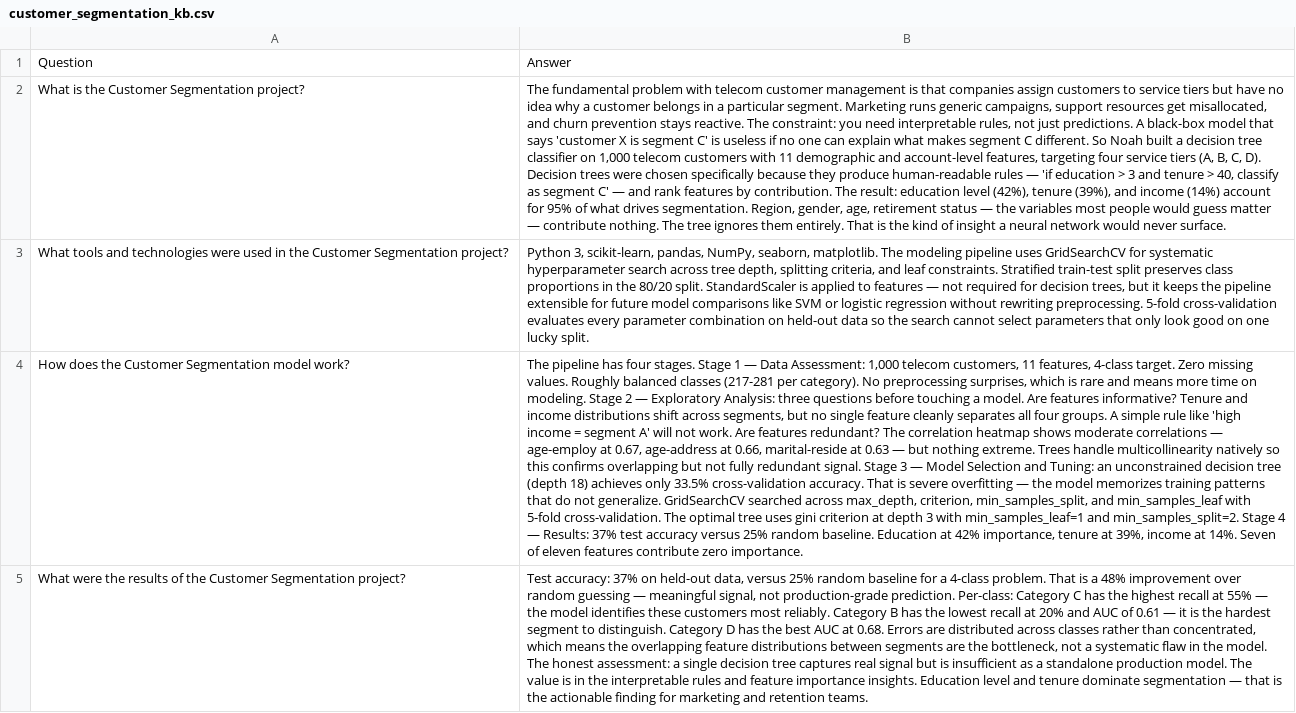
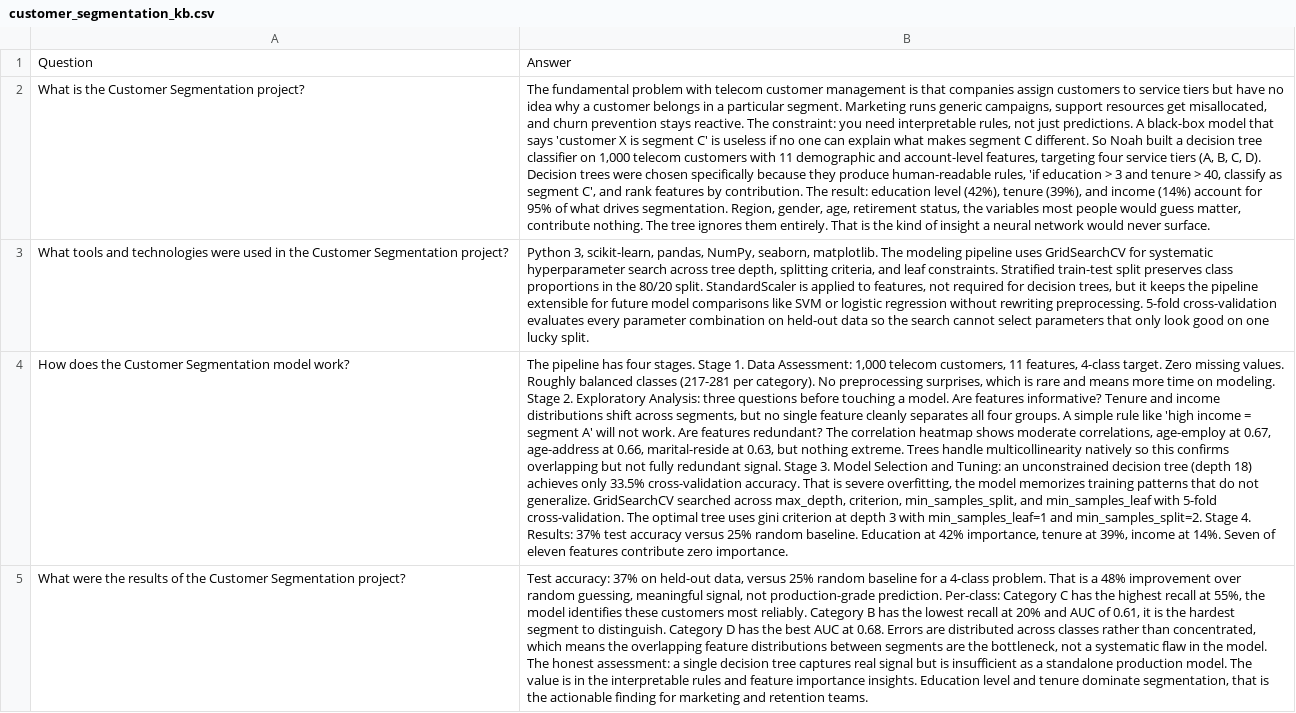
Before and after one commit to iNoahCodeGuy/Noahs_Assistant, a CSV file: data/customer_segmentation_kb.csv, drawn as a sheet; only a part is shown; the diff covers the shown part only; the diff names each change by its address in the sheet, - before the commit and + after, or states it on an @@ line.

```diff
--- a/data/customer_segmentation_kb.csv
+++ b/data/customer_segmentation_kb.csv
-B2: …produce human-readable rules — 'if education > 3 and tenure > 40, classify as segment C' — and rank features by contribution. The result: education level (42%), tenure (39%), and income (14%) account for 95% of what drives segmentation. Region, gender, age, retirement status — the variables most people would guess matter — contribute nothing.…
+B2: …produce human-readable rules, 'if education > 3 and tenure > 40, classify as segment C', and rank features by contribution. The result: education level (42%), tenure (39%), and income (14%) account for 95% of what drives segmentation. Region, gender, age, retirement status, the variables most people would guess matter, contribute nothing.…
-B3: …applied to features — not required…
+B3: …applied to features, not required…
-B4: …stages. Stage 1 — Data Assessment: 1,000 telecom customers, 11 features, 4-class target. Zero missing values. Roughly balanced classes (217-281 per category). No preprocessing surprises, which is rare and means more time on modeling. Stage 2 — Exploratory Analysis: three questions before touching a model. Are features informative? Tenure and income distributions shift across segments, but no single feature cleanly separates all four groups. A simple rule like 'high income = segment A' will not work. Are features redundant? The correlation heatmap shows moderate correlations — age-employ at 0.67, age-address at 0.66, marital-reside at 0.63 — but nothing extreme. Trees handle multicollinearity natively so this confirms overlapping but not fully redundant signal. Stage 3 — Model Selection and Tuning: an unconstrained decision tree (depth 18) achieves only 33.5% cross-validation accuracy. That is severe overfitting — the model memorizes training patterns that do not generalize. GridSearchCV searched across max_depth, criterion, min_samples_split, and min_samples_leaf with 5-fold cross-validation. The optimal tree uses gini criterion at depth 3 with min_samples_leaf=1 and min_samples_split=2. Stage 4 — Results: 37%…
+B4: …stages. Stage 1. Data Assessment: 1,000 telecom customers, 11 features, 4-class target. Zero missing values. Roughly balanced classes (217-281 per category). No preprocessing surprises, which is rare and means more time on modeling. Stage 2. Exploratory Analysis: three questions before touching a model. Are features informative? Tenure and income distributions shift across segments, but no single feature cleanly separates all four groups. A simple rule like 'high income = segment A' will not work. Are features redundant? The correlation heatmap shows moderate correlations, age-employ at 0.67, age-address at 0.66, marital-reside at 0.63, but nothing extreme. Trees handle multicollinearity natively so this confirms overlapping but not fully redundant signal. Stage 3. Model Selection and Tuning: an unconstrained decision tree (depth 18) achieves only 33.5% cross-validation accuracy. That is severe overfitting, the model memorizes training patterns that do not generalize. GridSearchCV searched across max_depth, criterion, min_samples_split, and min_samples_leaf with 5-fold cross-validation. The optimal tree uses gini criterion at depth 3 with min_samples_leaf=1 and min_samples_split=2. Stage 4. Results: 37%…
-B5: …over random guessing — meaningful signal, not production-grade prediction. Per-class: Category C has the highest recall at 55% — the model identifies these customers most reliably. Category B has the lowest recall at 20% and AUC of 0.61 — it is the hardest segment to distinguish. Category D has the best AUC at 0.68. Errors are distributed across classes rather than concentrated, which means the overlapping feature distributions between segments are the bottleneck, not a systematic flaw in the model. The honest assessment: a single decision tree captures real signal but is insufficient as a standalone production model. The value is in the interpretable rules and feature importance insights. Education level and tenure dominate segmentation — that is…
+B5: …over random guessing, meaningful signal, not production-grade prediction. Per-class: Category C has the highest recall at 55%, the model identifies these customers most reliably. Category B has the lowest recall at 20% and AUC of 0.61, it is the hardest segment to distinguish. Category D has the best AUC at 0.68. Errors are distributed across classes rather than concentrated, which means the overlapping feature distributions between segments are the bottleneck, not a systematic flaw in the model. The honest assessment: a single decision tree captures real signal but is insufficient as a standalone production model. The value is in the interpretable rules and feature importance insights. Education level and tenure dominate segmentation, that is…
```
Also changed, not shown: 11 edited cells elsewhere in this file, data/kmeans_segmentation_kb.csv, 4 other files.
